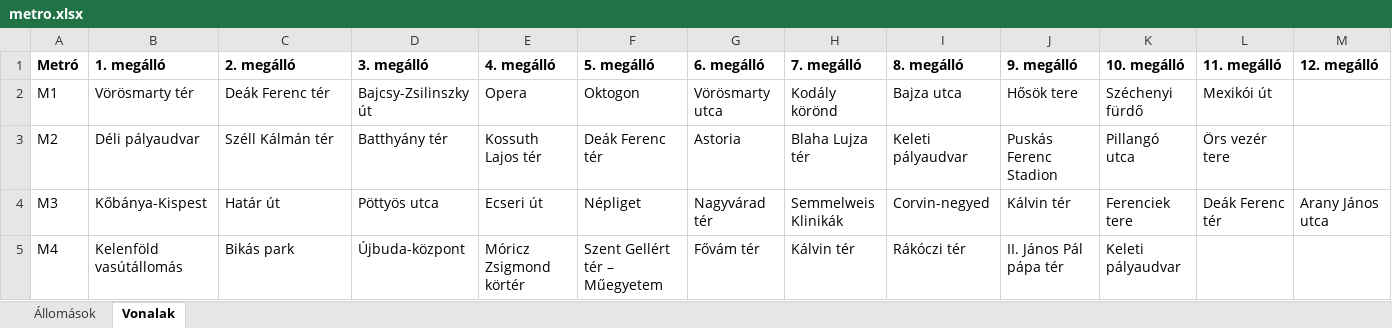
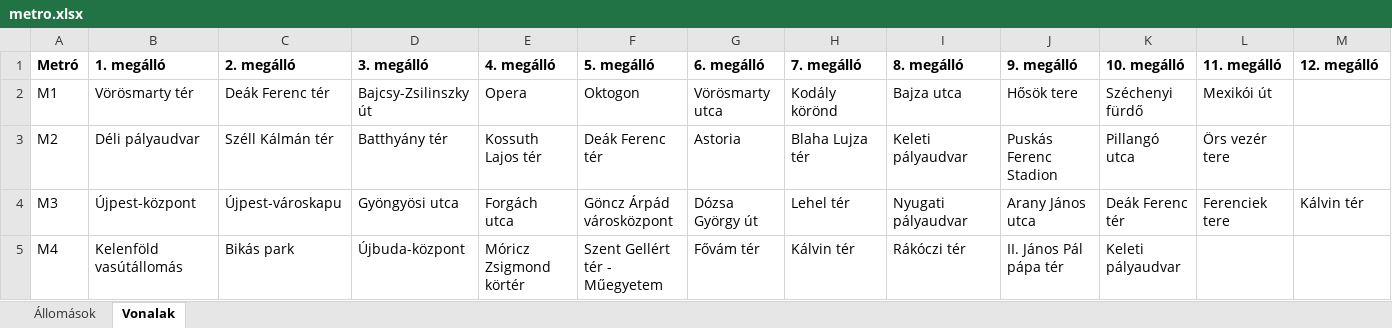
Before and after one commit to borosbence/Metro-WPF, an Excel workbook: Metro.Tests/Data/metro.xlsx, sheet Vonalak, drawn as a sheet; only a part is shown; values as stored, in another font and other column widths than the file's, no borders; the diff covers the shown part only; the diff names each change by its address in the sheet, - before the commit and + after, or states it on an @@ line.

```diff
--- a/Metro.Tests/Data/metro.xlsx (sheet Vonalak)
+++ b/Metro.Tests/Data/metro.xlsx (sheet Vonalak)
-B4 (1. megálló): Kőbánya-Kispest
+B4 (1. megálló): Újpest-központ
-C4 (2. megálló): Határ út
+C4 (2. megálló): Újpest-városkapu
-D4 (3. megálló): Pöttyös utca
+D4 (3. megálló): Gyöngyösi utca
-E4 (4. megálló): Ecseri út
+E4 (4. megálló): Forgách utca
-F4 (5. megálló): Népliget
+F4 (5. megálló): Göncz Árpád városközpont
-G4 (6. megálló): Nagyvárad tér
+G4 (6. megálló): Dózsa György út
-H4 (7. megálló): Semmelweis Klinikák
+H4 (7. megálló): Lehel tér
-I4 (8. megálló): Corvin-negyed
+I4 (8. megálló): Nyugati pályaudvar
-J4 (9. megálló): Kálvin tér
+J4 (9. megálló): Arany János utca
-K4 (10. megálló): Ferenciek tere
+K4 (10. megálló): Deák Ferenc tér
-L4 (11. megálló): Deák Ferenc tér
+L4 (11. megálló): Ferenciek tere
-M4 (12. megálló): Arany János utca
+M4 (12. megálló): Kálvin tér
-F5 (5. megálló): Szent Gellért tér – Műegyetem
+F5 (5. megálló): Szent Gellért tér - Műegyetem
```
Also changed, not shown: 8 edited cells elsewhere in this sheet, sheet Állomások, Metro/Data/metro.xlsx, 6 other files.
